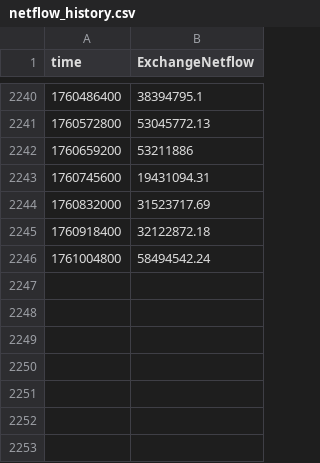
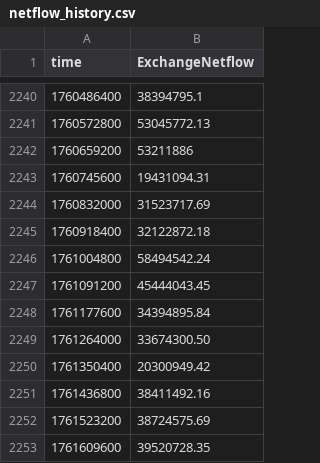
Before and after one commit to xitcrypto/xitcrypto-data, a CSV file: backend/data/netflow_history.csv, drawn as a sheet; only a part is shown, gaps mark what is left out.

Commit message:
DATA: Update manual data for 2025-10-28

```diff
--- a/backend/data/netflow_history.csv
+++ b/backend/data/netflow_history.csv
@@ -2246 +2246,8 @@ time,ExchangeNetflow
 1761004800,58494542.24
+1761091200,45444043.45
+1761177600,34394895.84
+1761264000,33674300.50
+1761350400,20300949.42
+1761436800,38411492.16
+1761523200,38724575.69
+1761609600,39520728.35
```
Also changed, not shown: backend/data/btc_dominance_history.csv, backend/data/bviv_history.csv, 7 other files.
